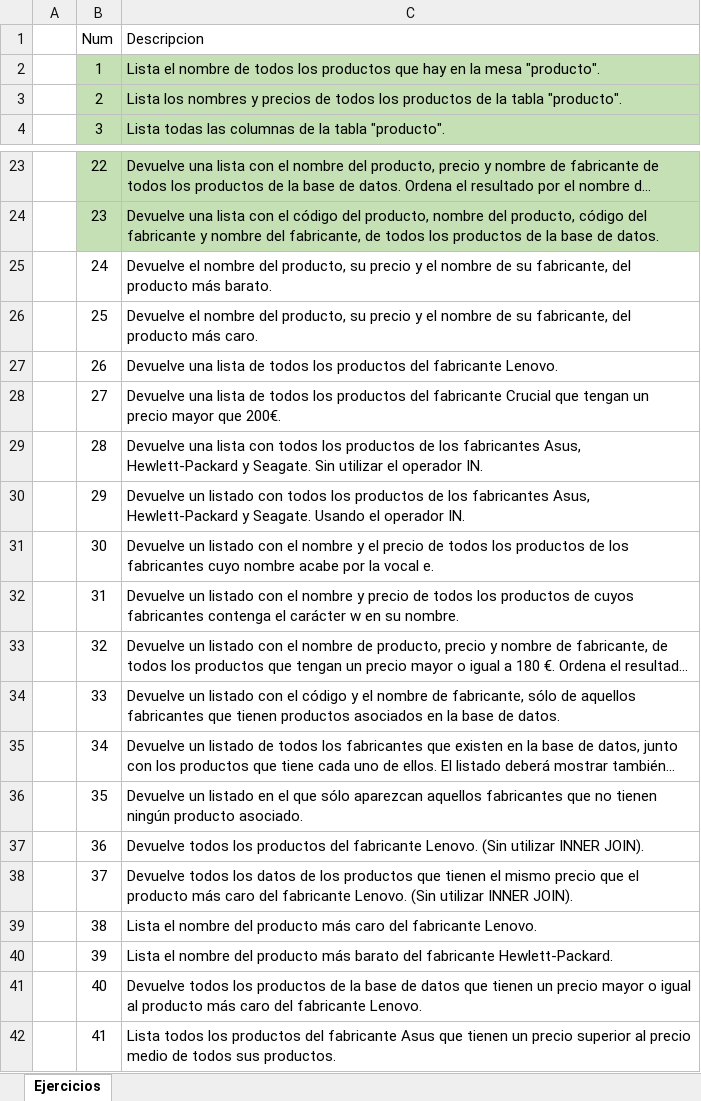
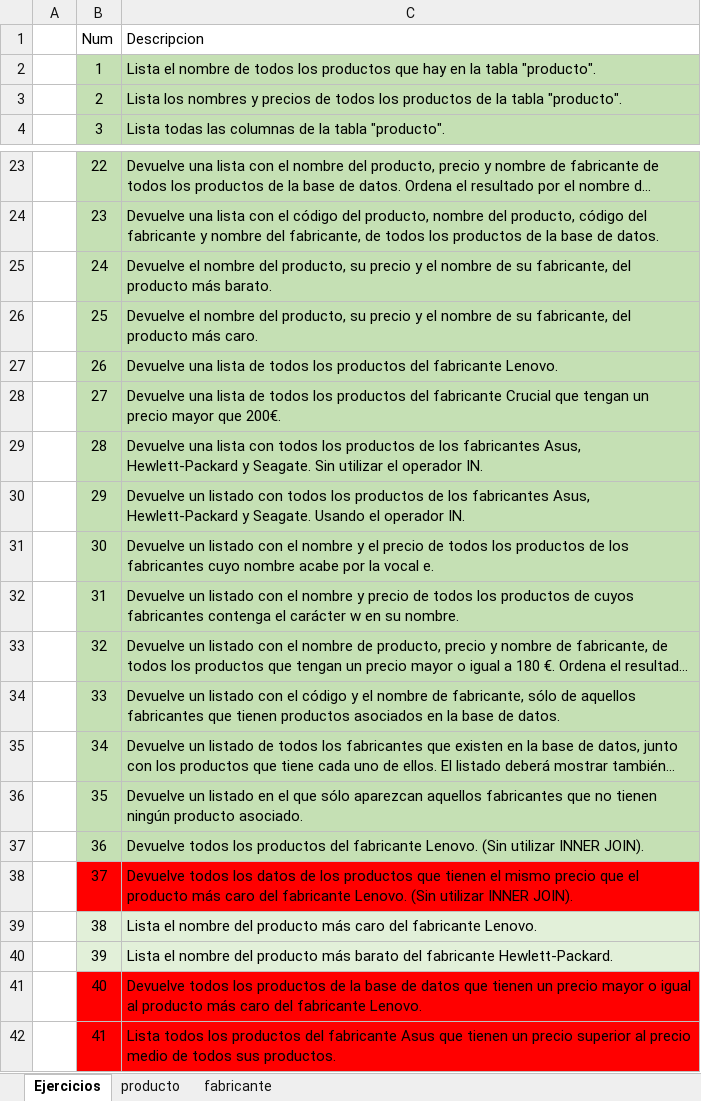
Before and after one commit to gabrielabarajas/PhP-Sprint2-Tema1, an Excel workbook: Sprint2Tema1Ejercicios.xlsx, sheet Ejercicios, drawn as a sheet; only a part is shown, gaps mark what is left out; long unchanged cells end in …; values as stored, in another font and other column widths than the file's, no borders; the diff names each change by its address in the sheet, - before the commit and + after, or states it on an @@ line.

```diff
--- a/Sprint2Tema1Ejercicios.xlsx (sheet Ejercicios)
+++ b/Sprint2Tema1Ejercicios.xlsx (sheet Ejercicios)
+sheet tab: producto
+sheet tab: fabricante
-C2 (Descripcion): …en la mesa "producto".
+C2 (Descripcion): …en la tabla "producto".
-B25:C37 fill: none
+B25:C37 fill: #C5E0B4
-B38:C38 fill: none
+B38:C38 fill: #FF0000
-B39:C40 fill: none
+B39:C40 fill: #E2F0D9
-B41:C42 fill: none
+B41:C42 fill: #FF0000
```
Also changed, not shown: 1 other file.
